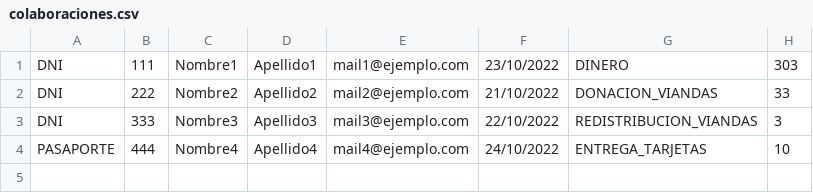
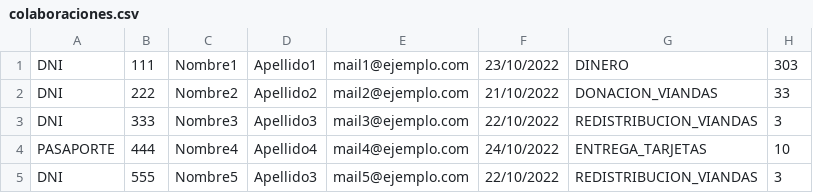
Before and after one commit to fedenimi/TP-DDS-2024-SMAAVS, a CSV file: src/colaboraciones.csv, drawn as a sheet.

```diff
--- a/src/colaboraciones.csv
+++ b/src/colaboraciones.csv
@@ -4 +4,2 @@ DNI;333;Nombre3;Apellido3;mail3@ejemplo.com;22/10/2022;REDISTRIBUCION_VIANDAS;3
 PASAPORTE;444;Nombre4;Apellido4;mail4@ejemplo.com;24/10/2022;ENTREGA_TARJETAS;10
+DNI;555;Nombre5;Apellido3;mail5@ejemplo.com;22/10/2022;REDISTRIBUCION_VIANDAS;3
```
Also changed, not shown: 24 other files.
